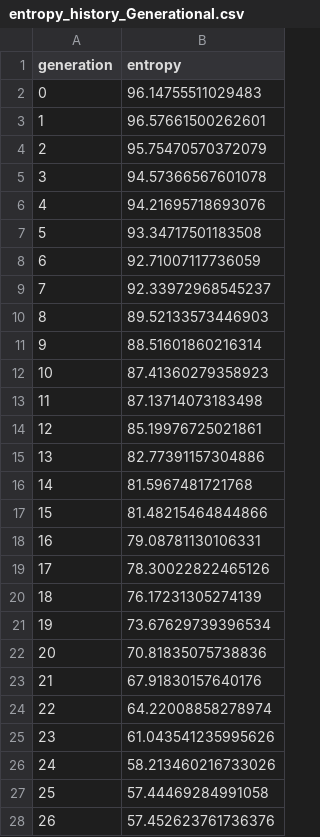
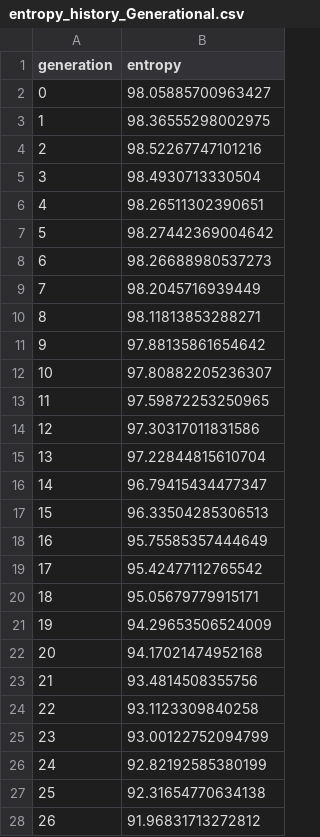
Before and after one commit to JohLorentzen/IT3708-BIO-AI, a CSV file: entropy_history_Generational.csv, drawn as a sheet; only a part is shown; the diff covers the shown part only.

```diff
--- a/entropy_history_Generational.csv
+++ b/entropy_history_Generational.csv
@@ -1,28 +1,28 @@
 generation,entropy
-0,96.14755511029483
-1,96.57661500262601
-2,95.75470570372079
-3,94.57366567601078
-4,94.21695718693076
-5,93.34717501183508
-6,92.71007117736059
-7,92.33972968545237
-8,89.52133573446903
-9,88.51601860216314
-10,87.41360279358923
-11,87.13714073183498
-12,85.19976725021861
-13,82.77391157304886
-14,81.5967481721768
-15,81.48215464844866
-16,79.08781130106331
-17,78.30022822465126
-18,76.17231305274139
-19,73.67629739396534
-20,70.81835075738836
-21,67.91830157640176
-22,64.22008858278974
-23,61.043541235995626
-24,58.213460216733026
-25,57.44469284991058
-26,57.452623761736376
+0,98.05885700963427
+1,98.36555298002975
+2,98.52267747101216
+3,98.4930713330504
+4,98.26511302390651
+5,98.27442369004642
+6,98.26688980537273
+7,98.2045716939449
+8,98.11813853288271
+9,97.88135861654642
+10,97.80882205236307
+11,97.59872253250965
+12,97.30317011831586
+13,97.22844815610704
+14,96.79415434477347
+15,96.33504285306513
+16,95.75585357444649
+17,95.42477112765542
+18,95.05679779915171
+19,94.29653506524009
+20,94.17021474952168
+21,93.4814508355756
+22,93.1123309840258
+23,93.00122752094799
+24,92.82192585380199
+25,92.31654770634138
+26,91.96831713272812
```
Also changed, not shown: 23 edited cells elsewhere in this file, entropy_history_ProbabilisticCrowding.csv, entropy_history_ProbabilisticCrowding_Elitism5.csv, 9 other files.
